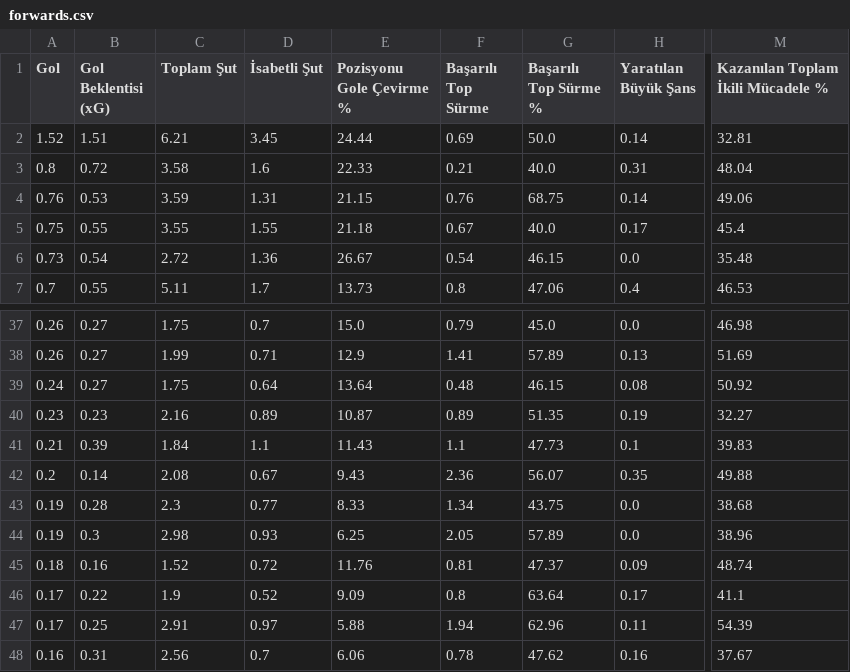
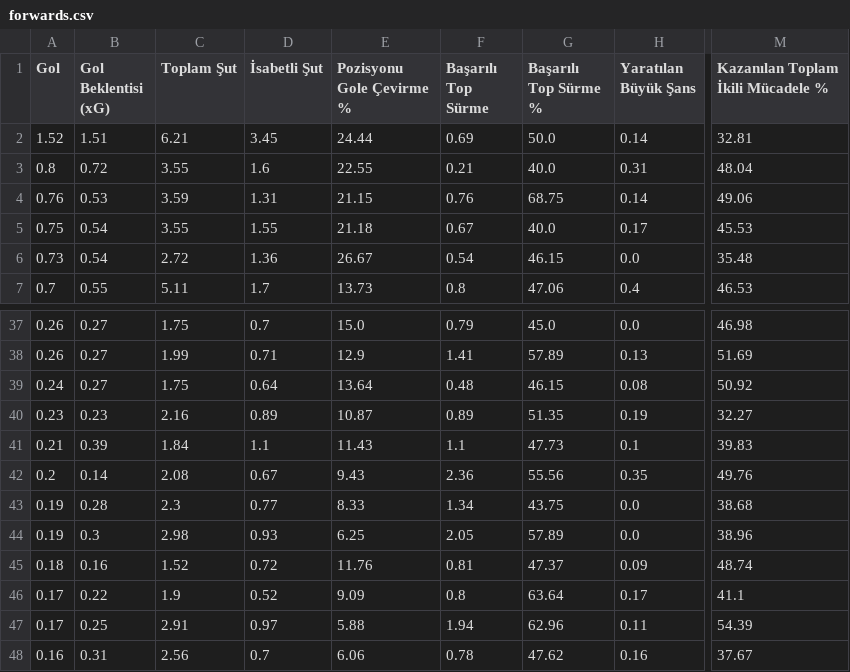
Before and after one commit to scatterradarcsv/csv_scatter_radar_15matches, a CSV file: forwards.csv, drawn as a sheet; only a part is shown, gaps mark what is left out; the diff names each change by its address in the sheet, - before the commit and + after, or states it on an @@ line.

Commit message:
Updated forwards.csv

```diff
--- a/forwards.csv
+++ b/forwards.csv
-C3 (Toplam Şut): 3.58
+C3 (Toplam Şut): 3.55
-E3 (Pozisyonu Gole Çevirme %): 22.33
+E3 (Pozisyonu Gole Çevirme %): 22.55
-B5 (Gol Beklentisi (xG)): 0.55
+B5 (Gol Beklentisi (xG)): 0.54
-M5: 45.4
+M5: 45.53
-G42 (Başarılı Top Sürme %): 56.07
+G42 (Başarılı Top Sürme %): 55.56
-M42: 49.88
+M42: 49.76
```
